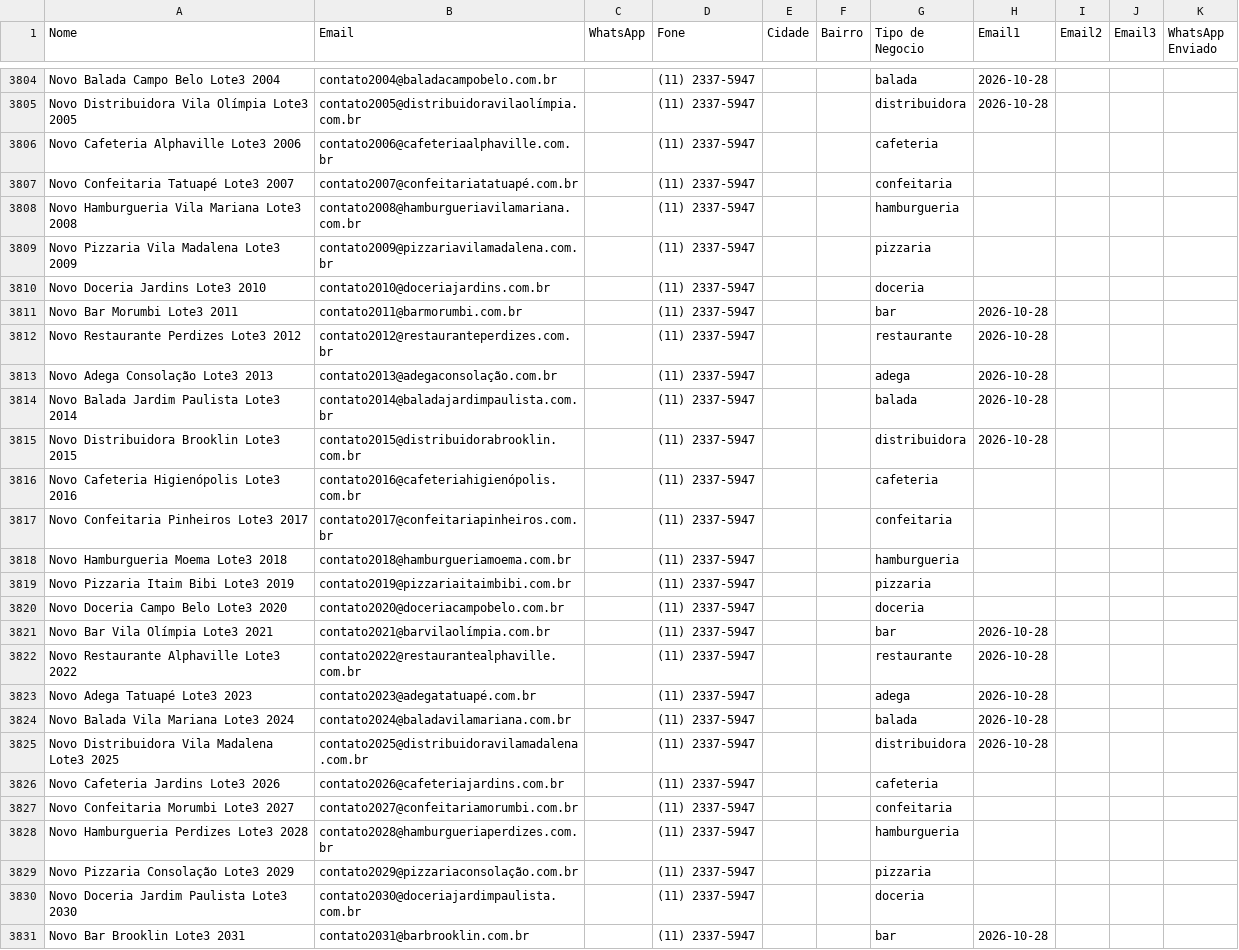
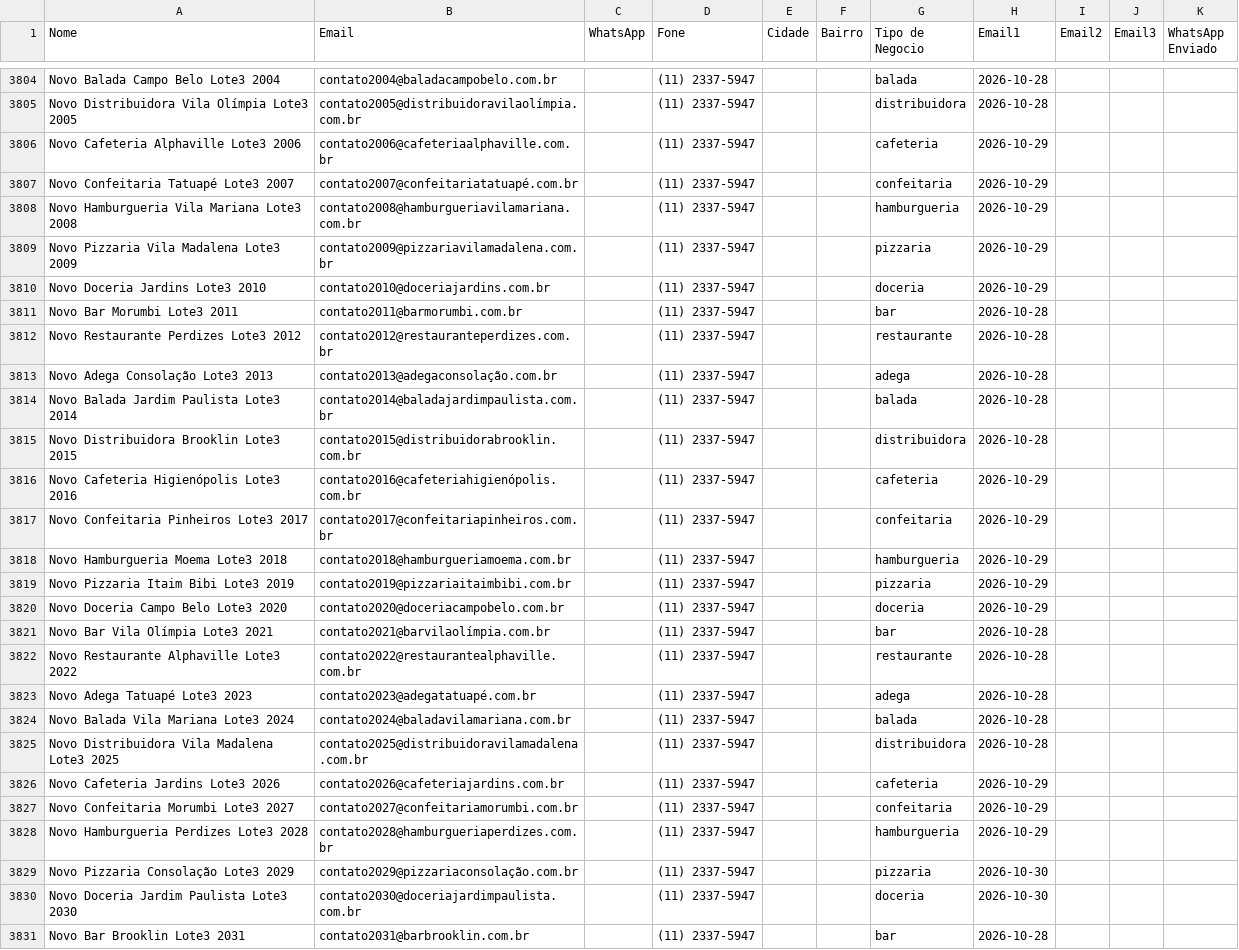
Before and after one commit to gustavorotatori-svg/Pindorama, a CSV file: planilha-clientes.csv, drawn as a sheet; only a part is shown, gaps mark what is left out; the diff covers the shown part only.

```diff
--- a/planilha-clientes.csv
+++ b/planilha-clientes.csv
@@ -3805,7 +3805,7 @@ Novo Balada Campo Belo Lote3 2004;contato2004@baladacampobelo.com.br;;(11) 2337-
 Novo Distribuidora Vila Olímpia Lote3 2005;contato2005@distribuidoravilaolímpia.com.br;;(11) 2337-5947;;;distribuidora;2026-10-28;;;
-Novo Cafeteria Alphaville Lote3 2006;contato2006@cafeteriaalphaville.com.br;;(11) 2337-5947;;;cafeteria;;;;
-Novo Confeitaria Tatuapé Lote3 2007;contato2007@confeitariatatuapé.com.br;;(11) 2337-5947;;;confeitaria;;;;
-Novo Hamburgueria Vila Mariana Lote3 2008;contato2008@hamburgueriavilamariana.com.br;;(11) 2337-5947;;;hamburgueria;;;;
-Novo Pizzaria Vila Madalena Lote3 2009;contato2009@pizzariavilamadalena.com.br;;(11) 2337-5947;;;pizzaria;;;;
-Novo Doceria Jardins Lote3 2010;contato2010@doceriajardins.com.br;;(11) 2337-5947;;;doceria;;;;
+Novo Cafeteria Alphaville Lote3 2006;contato2006@cafeteriaalphaville.com.br;;(11) 2337-5947;;;cafeteria;2026-10-29;;;
+Novo Confeitaria Tatuapé Lote3 2007;contato2007@confeitariatatuapé.com.br;;(11) 2337-5947;;;confeitaria;2026-10-29;;;
+Novo Hamburgueria Vila Mariana Lote3 2008;contato2008@hamburgueriavilamariana.com.br;;(11) 2337-5947;;;hamburgueria;2026-10-29;;;
+Novo Pizzaria Vila Madalena Lote3 2009;contato2009@pizzariavilamadalena.com.br;;(11) 2337-5947;;;pizzaria;2026-10-29;;;
+Novo Doceria Jardins Lote3 2010;contato2010@doceriajardins.com.br;;(11) 2337-5947;;;doceria;2026-10-29;;;
 Novo Bar Morumbi Lote3 2011;contato2011@barmorumbi.com.br;;(11) 2337-5947;;;bar;2026-10-28;;;
@@ -3815,7 +3815,7 @@ Novo Balada Jardim Paulista Lote3 2014;contato2014@baladajardimpaulista.com.br;;
 Novo Distribuidora Brooklin Lote3 2015;contato2015@distribuidorabrooklin.com.br;;(11) 2337-5947;;;distribuidora;2026-10-28;;;
-Novo Cafeteria Higienópolis Lote3 2016;contato2016@cafeteriahigienópolis.com.br;;(11) 2337-5947;;;cafeteria;;;;
-Novo Confeitaria Pinheiros Lote3 2017;contato2017@confeitariapinheiros.com.br;;(11) 2337-5947;;;confeitaria;;;;
-Novo Hamburgueria Moema Lote3 2018;contato2018@hamburgueriamoema.com.br;;(11) 2337-5947;;;hamburgueria;;;;
-Novo Pizzaria Itaim Bibi Lote3 2019;contato2019@pizzariaitaimbibi.com.br;;(11) 2337-5947;;;pizzaria;;;;
-Novo Doceria Campo Belo Lote3 2020;contato2020@doceriacampobelo.com.br;;(11) 2337-5947;;;doceria;;;;
+Novo Cafeteria Higienópolis Lote3 2016;contato2016@cafeteriahigienópolis.com.br;;(11) 2337-5947;;;cafeteria;2026-10-29;;;
+Novo Confeitaria Pinheiros Lote3 2017;contato2017@confeitariapinheiros.com.br;;(11) 2337-5947;;;confeitaria;2026-10-29;;;
+Novo Hamburgueria Moema Lote3 2018;contato2018@hamburgueriamoema.com.br;;(11) 2337-5947;;;hamburgueria;2026-10-29;;;
+Novo Pizzaria Itaim Bibi Lote3 2019;contato2019@pizzariaitaimbibi.com.br;;(11) 2337-5947;;;pizzaria;2026-10-29;;;
+Novo Doceria Campo Belo Lote3 2020;contato2020@doceriacampobelo.com.br;;(11) 2337-5947;;;doceria;2026-10-29;;;
 Novo Bar Vila Olímpia Lote3 2021;contato2021@barvilaolímpia.com.br;;(11) 2337-5947;;;bar;2026-10-28;;;
@@ -3825,7 +3825,7 @@ Novo Balada Vila Mariana Lote3 2024;contato2024@baladavilamariana.com.br;;(11) 2
 Novo Distribuidora Vila Madalena Lote3 2025;contato2025@distribuidoravilamadalena.com.br;;(11) 2337-5947;;;distribuidora;2026-10-28;;;
-Novo Cafeteria Jardins Lote3 2026;contato2026@cafeteriajardins.com.br;;(11) 2337-5947;;;cafeteria;;;;
-Novo Confeitaria Morumbi Lote3 2027;contato2027@confeitariamorumbi.com.br;;(11) 2337-5947;;;confeitaria;;;;
-Novo Hamburgueria Perdizes Lote3 2028;contato2028@hamburgueriaperdizes.com.br;;(11) 2337-5947;;;hamburgueria;;;;
-Novo Pizzaria Consolação Lote3 2029;contato2029@pizzariaconsolação.com.br;;(11) 2337-5947;;;pizzaria;;;;
-Novo Doceria Jardim Paulista Lote3 2030;contato2030@doceriajardimpaulista.com.br;;(11) 2337-5947;;;doceria;;;;
+Novo Cafeteria Jardins Lote3 2026;contato2026@cafeteriajardins.com.br;;(11) 2337-5947;;;cafeteria;2026-10-29;;;
+Novo Confeitaria Morumbi Lote3 2027;contato2027@confeitariamorumbi.com.br;;(11) 2337-5947;;;confeitaria;2026-10-29;;;
+Novo Hamburgueria Perdizes Lote3 2028;contato2028@hamburgueriaperdizes.com.br;;(11) 2337-5947;;;hamburgueria;2026-10-29;;;
+Novo Pizzaria Consolação Lote3 2029;contato2029@pizzariaconsolação.com.br;;(11) 2337-5947;;;pizzaria;2026-10-30;;;
+Novo Doceria Jardim Paulista Lote3 2030;contato2030@doceriajardimpaulista.com.br;;(11) 2337-5947;;;doceria;2026-10-30;;;
 Novo Bar Brooklin Lote3 2031;contato2031@barbrooklin.com.br;;(11) 2337-5947;;;bar;2026-10-28;;;
```
Also changed, not shown: 65 edited cells elsewhere in this file, 2 other files.
